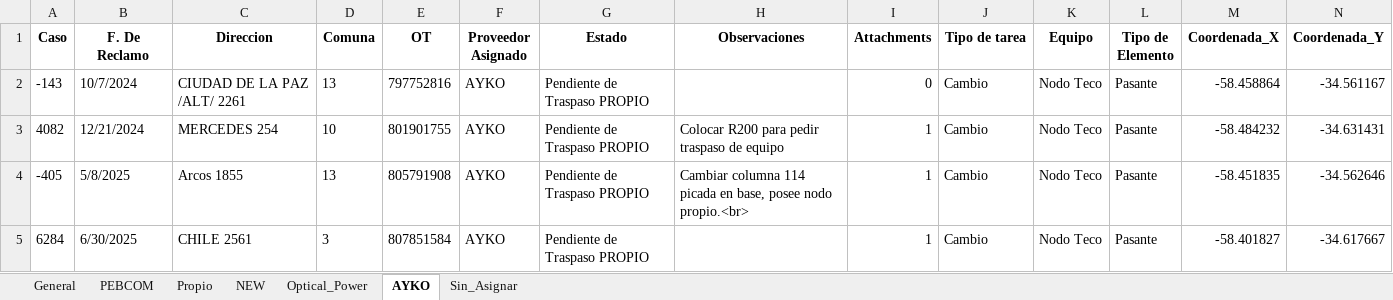
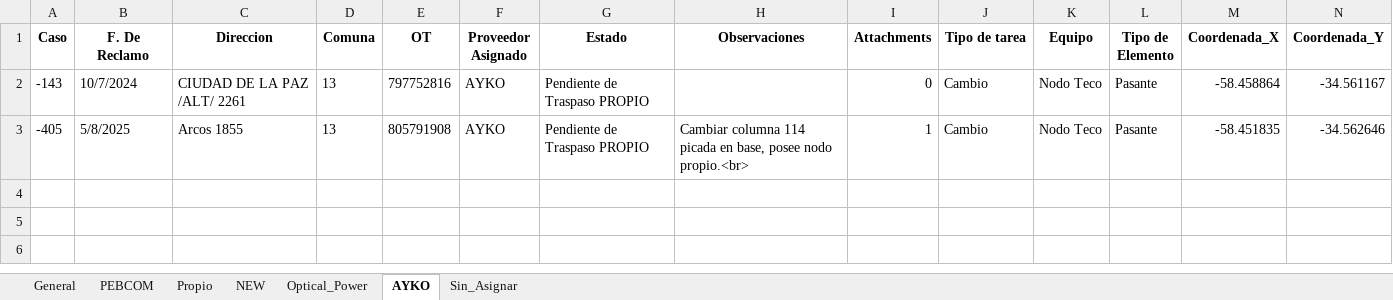
Before and after one commit to gestiondereclamosteco/traspasos, an Excel workbook: mapa_interactivo_Traspasos.xlsx, sheet AYKO, drawn as a sheet; only a part is shown; values as stored, in another font and other column widths than the file's, no borders; rows hold the shown columns only; the diff names each change by its address in the sheet, - before the commit and + after, or states it on an @@ line.

```diff
--- a/mapa_interactivo_Traspasos.xlsx (sheet AYKO)
+++ b/mapa_interactivo_Traspasos.xlsx (sheet AYKO)
-row 3: 4082 | 12/21/2024 | MERCEDES 254 | 10 | 801901755 | AYKO | Pendiente de Traspaso PROPIO | Colocar R200 para pedir traspaso de equipo | 1 | Cambio | Nodo Teco | Pasante | -58.484232 | -34.631431
-row 5: 6284 | 6/30/2025 | CHILE 2561 | 3 | 807851584 | AYKO | Pendiente de Traspaso PROPIO |  | 1 | Cambio | Nodo Teco | Pasante | -58.401827 | -34.617667
```
Also changed, not shown: sheet Optical_Power, sheet Sin_Asignar, sheet General, 1 other file.
